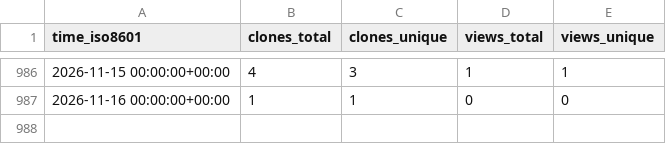
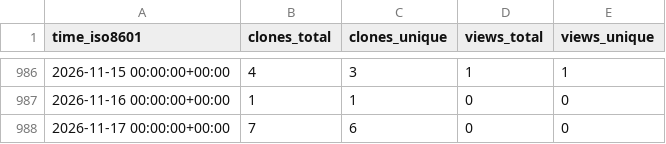
Before and after one commit to stablecaps/nim_hardlinker, a CSV file: stablecaps/nim_hardlinker/ghrs-data/views_clones_aggregate.csv, drawn as a sheet; only a part is shown, gaps mark what is left out.

```diff
--- a/stablecaps/nim_hardlinker/ghrs-data/views_clones_aggregate.csv
+++ b/stablecaps/nim_hardlinker/ghrs-data/views_clones_aggregate.csv
@@ -987 +987,2 @@ time_iso8601,clones_total,clones_unique,views_total,views_unique
 2026-11-16 00:00:00+00:00,1,1,0,0
+2026-11-17 00:00:00+00:00,7,6,0,0
```
Also changed, not shown: 1 other file.
